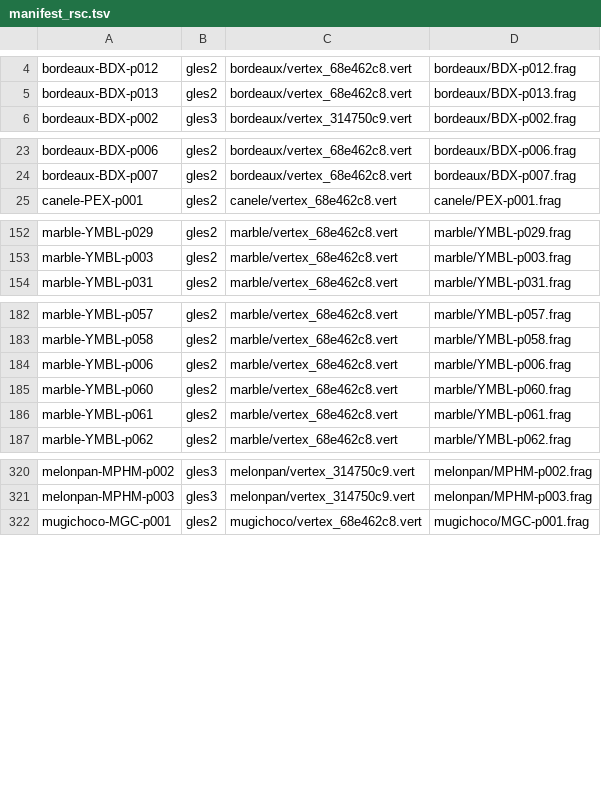
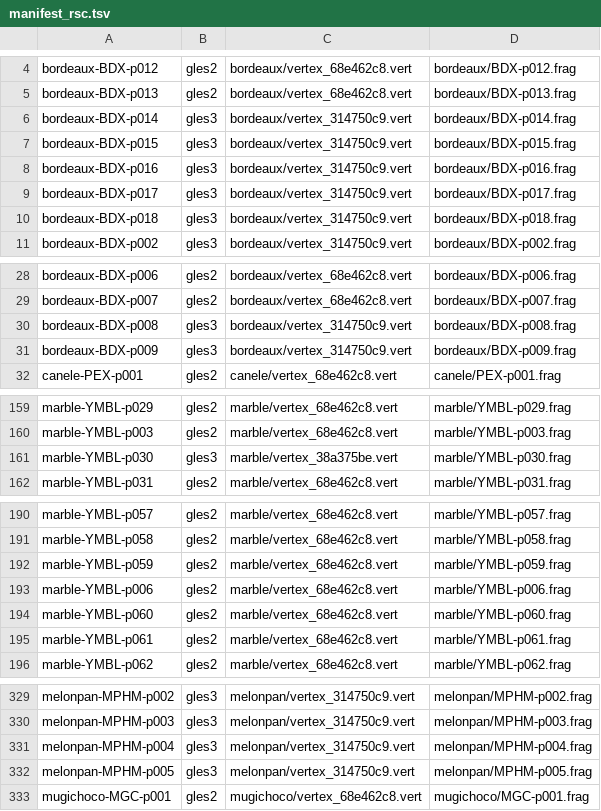
Before and after one commit to h0353914-yoshino/Camera_GLSL, a TSV file: manifest_rsc.tsv, drawn as a sheet; only a part is shown, gaps mark what is left out; the diff covers the shown part only; the diff names each change by its address in the sheet, - before the commit and + after, or states it on an @@ line.

```diff
--- a/manifest_rsc.tsv
+++ b/manifest_rsc.tsv
+row 6: bordeaux-BDX-p014 | gles3 | bordeaux/vertex_314750c9.vert | bordeaux/BDX-p014.frag
+row 7: bordeaux-BDX-p015 | gles3 | bordeaux/vertex_314750c9.vert | bordeaux/BDX-p015.frag
+row 8: bordeaux-BDX-p016 | gles3 | bordeaux/vertex_314750c9.vert | bordeaux/BDX-p016.frag
+row 9: bordeaux-BDX-p017 | gles3 | bordeaux/vertex_314750c9.vert | bordeaux/BDX-p017.frag
+row 10: bordeaux-BDX-p018 | gles3 | bordeaux/vertex_314750c9.vert | bordeaux/BDX-p018.frag
+row 30: bordeaux-BDX-p008 | gles3 | bordeaux/vertex_314750c9.vert | bordeaux/BDX-p008.frag
+row 31: bordeaux-BDX-p009 | gles3 | bordeaux/vertex_314750c9.vert | bordeaux/BDX-p009.frag
+row 161: marble-YMBL-p030 | gles3 | marble/vertex_38a375be.vert | marble/YMBL-p030.frag
+row 192: marble-YMBL-p059 | gles2 | marble/vertex_68e462c8.vert | marble/YMBL-p059.frag
+row 331: melonpan-MPHM-p004 | gles3 | melonpan/vertex_314750c9.vert | melonpan/MPHM-p004.frag
+row 332: melonpan-MPHM-p005 | gles3 | melonpan/vertex_314750c9.vert | melonpan/MPHM-p005.frag
```
Also changed, not shown: 1 added row elsewhere in this file, manifest_rsc_unverified.tsv, 25 other files.
